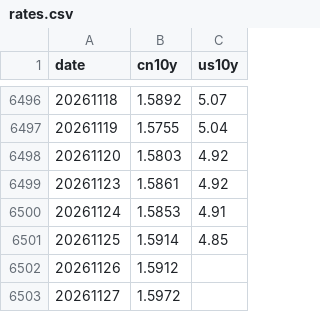
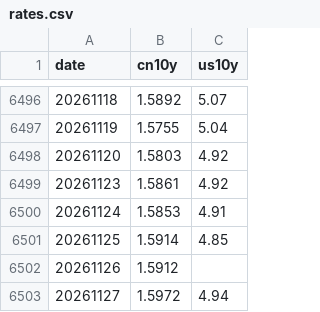
Before and after one commit to jameszzzqaq/earl-etf-dashboard, a CSV file: cache/rates.csv, drawn as a sheet; only a part is shown, gaps mark what is left out.

```diff
--- a/cache/rates.csv
+++ b/cache/rates.csv
@@ -6502,2 +6502,2 @@ date,cn10y,us10y
 20261126,1.5912,
-20261127,1.5972,
+20261127,1.5972,4.94
```
Also changed, not shown: cache/cni399370.csv, cache/cni399371.csv, 9 other files.
